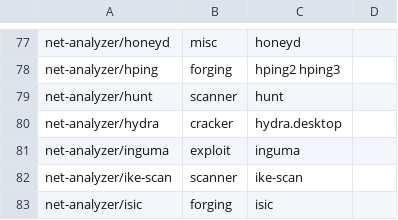
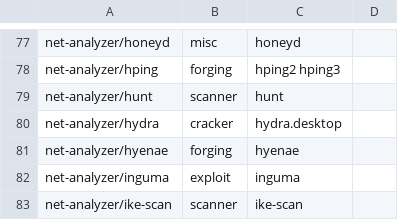
Before and after one commit to pentoo/genmenu, a CSV file: src/share/genmenu/db.csv, drawn as a sheet; only a part is shown, gaps mark what is left out; the shorter side is filled out with more unchanged rows; the diff names each change by its address in the sheet, - before the commit and + after, or states it on an @@ line.

Commit message:
genmenu: added hyenae

```diff
--- a/src/share/genmenu/db.csv
+++ b/src/share/genmenu/db.csv
+row 81: net-analyzer/hyenae | forging | hyenae
```
